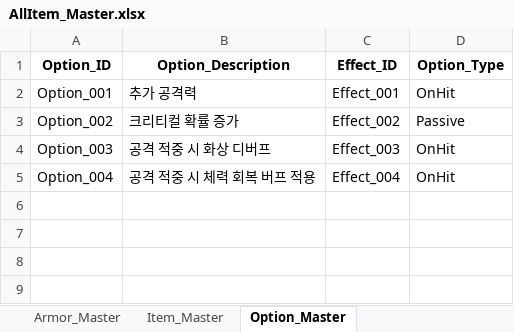
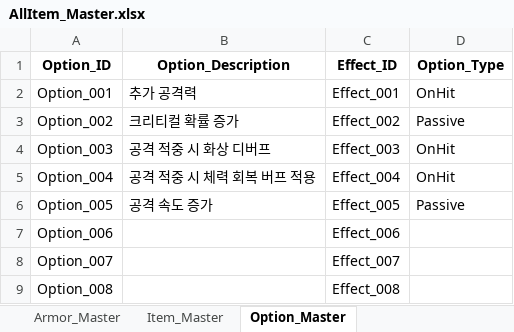
Before and after one commit to SoyCkicken/Adventure, an Excel workbook: JsonFile/Assets/ExcelFiles/AllItem_Master.xlsx, sheet Option_Master, drawn as a sheet; values as stored, in another font and other column widths than the file's, no borders; the diff names each change by its address in the sheet, - before the commit and + after, or states it on an @@ line.

```diff
--- a/JsonFile/Assets/ExcelFiles/AllItem_Master.xlsx (sheet Option_Master)
+++ b/JsonFile/Assets/ExcelFiles/AllItem_Master.xlsx (sheet Option_Master)
+row 6: Option_005 | 공격 속도 증가 | Effect_005 | Passive
+row 7: Option_006 |  | Effect_006
+row 8: Option_007 |  | Effect_007
+row 9: Option_008 |  | Effect_008
```
Also changed, not shown: sheet Weapon_Master, sheet Armor_Master, 20 other files.
